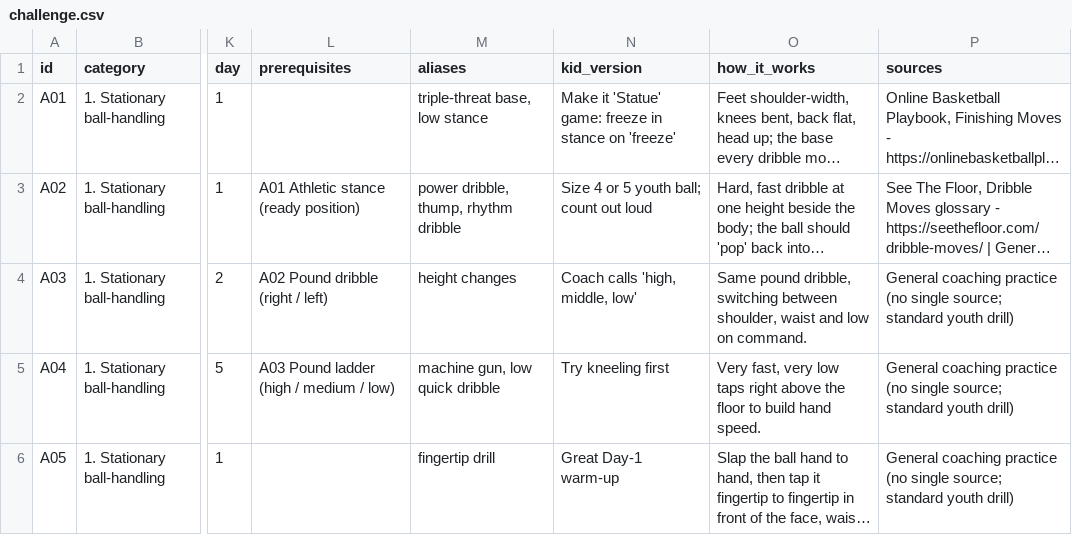
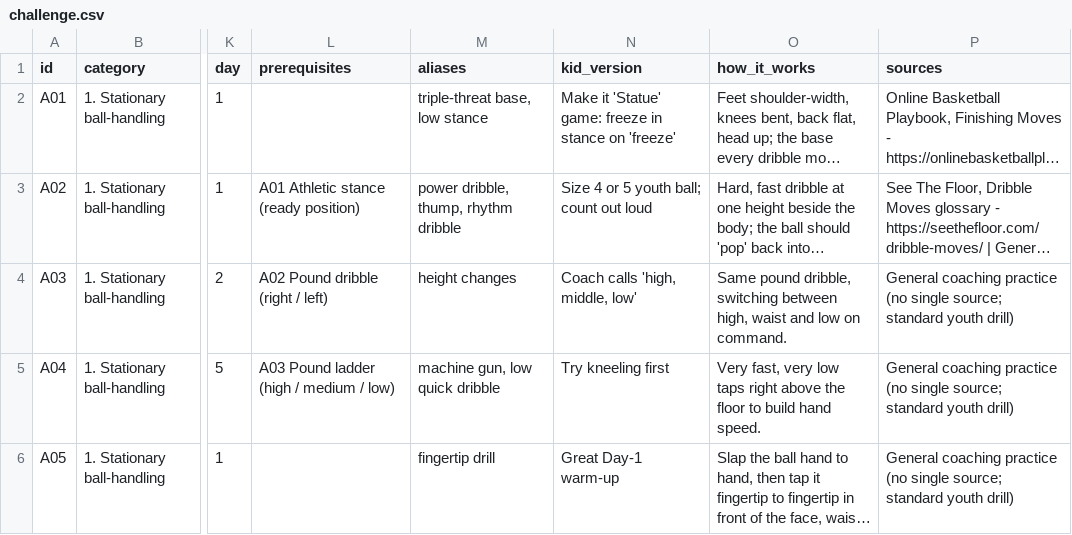
Before and after one commit to ryantsloper-bot/handleslab-site, a CSV file: data/challenge.csv, drawn as a sheet; only a part is shown, gaps mark what is left out; long unchanged cells end in …; the diff names each change by its address in the sheet, - before the commit and + after, or states it on an @@ line.

Commit message:
Revert A03 description to 'switching between high, waist and low on command' (CEO keeps 6b75b2d text); rebuilt; no service worker changes

```diff
--- a/data/challenge.csv
+++ b/data/challenge.csv
-O4 (how_it_works): …switching between shoulder, waist and…
+O4 (how_it_works): …switching between high, waist and…
```
Also changed, not shown: 3 other files.
